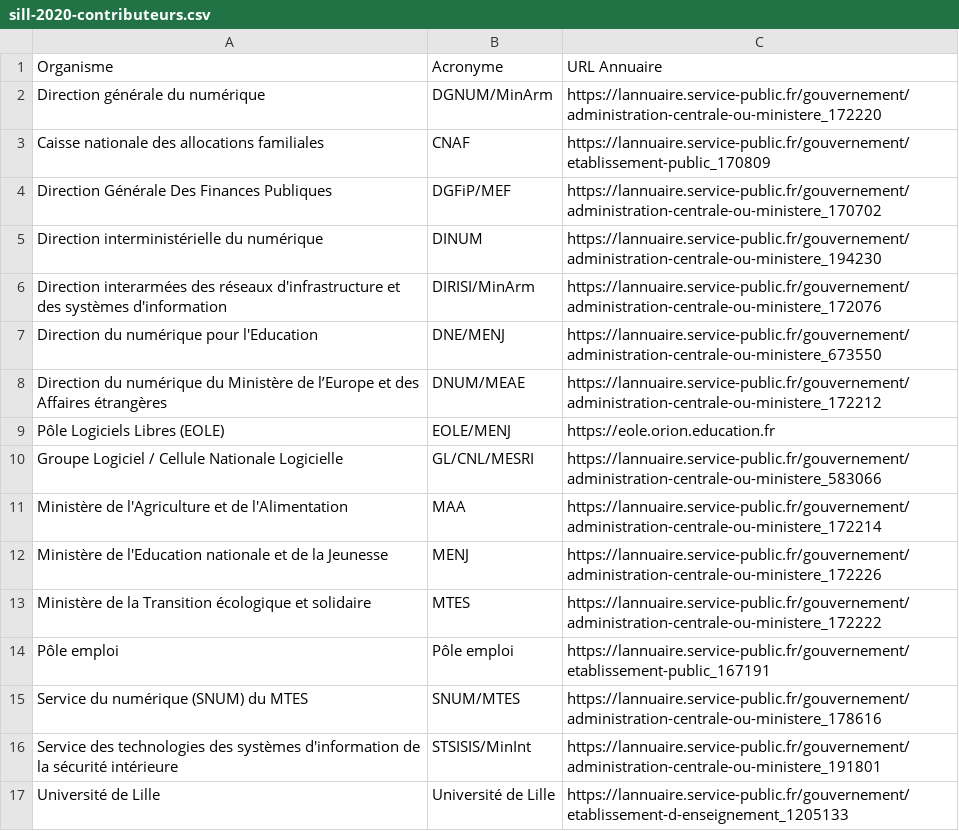
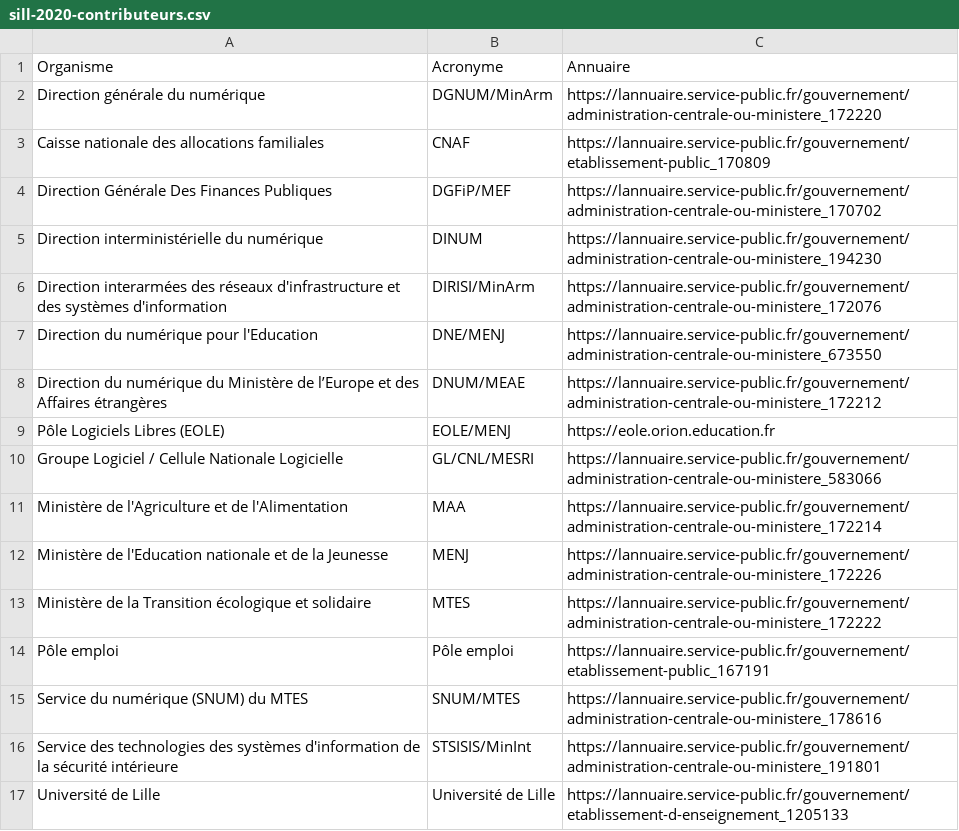
Before and after one commit to dzc34/sill, a CSV file: 2020/sill-2020-contributeurs.csv, drawn as a sheet.

Commit message:
sill-2020-contributeurs.csv: Renommage d'une colonne

```diff
--- a/2020/sill-2020-contributeurs.csv
+++ b/2020/sill-2020-contributeurs.csv
@@ -1,2 +1,2 @@
-Organisme,Acronyme,URL Annuaire
+Organisme,Acronyme,Annuaire
 Direction générale du numérique,DGNUM/MinArm,https://lannuaire.service-public.fr/gouvernement/administration-centrale-ou-ministere_172220
```
